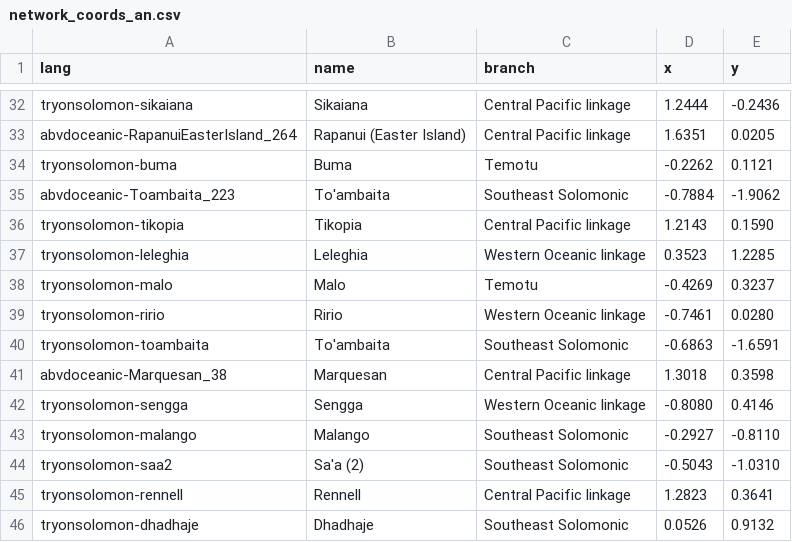
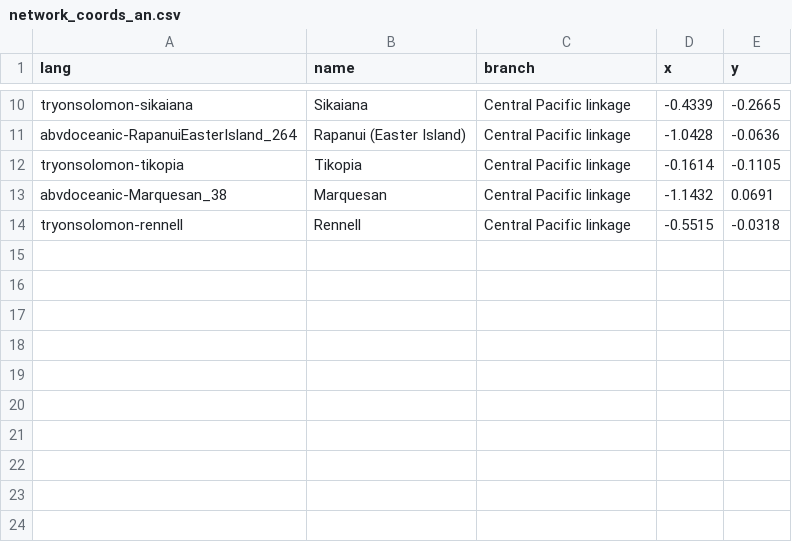
Before and after one commit to toledoal/languages-point-cloud, a CSV file: data/results/network_coords_an.csv, drawn as a sheet; only a part is shown, gaps mark what is left out; removed rows and columns are numbered as before the commit, all else as after; the diff covers the shown part only; the diff names each change by its address in the sheet, - before the commit and + after, or states it on an @@ line.

```diff
--- a/data/results/network_coords_an.csv
+++ b/data/results/network_coords_an.csv
-D10 (x): 1.2444
+D10 (x): -0.4339
-E10 (y): -0.2436
+E10 (y): -0.2665
-D11 (x): 1.6351
+D11 (x): -1.0428
-E11 (y): 0.0205
+E11 (y): -0.0636
-row 34: tryonsolomon-buma | Buma | Temotu | -0.2262 | 0.1121
-row 35: abvdoceanic-Toambaita_223 | To'ambaita | Southeast Solomonic | -0.7884 | -1.9062
-D12 (x): 1.2143
+D12 (x): -0.1614
-E12 (y): 0.1590
+E12 (y): -0.1105
-row 37: tryonsolomon-leleghia | Leleghia | Western Oceanic linkage | 0.3523 | 1.2285
-row 38: tryonsolomon-malo | Malo | Temotu | -0.4269 | 0.3237
-row 39: tryonsolomon-ririo | Ririo | Western Oceanic linkage | -0.7461 | 0.0280
-row 40: tryonsolomon-toambaita | To'ambaita | Southeast Solomonic | -0.6863 | -1.6591
-D13 (x): 1.3018
+D13 (x): -1.1432
-E13 (y): 0.3598
+E13 (y): 0.0691
-row 42: tryonsolomon-sengga | Sengga | Western Oceanic linkage | -0.8080 | 0.4146
-row 43: tryonsolomon-malango | Malango | Southeast Solomonic | -0.2927 | -0.8110
-row 44: tryonsolomon-saa2 | Sa'a (2) | Southeast Solomonic | -0.5043 | -1.0310
-D14 (x): 1.2823
+D14 (x): -0.5515
-E14 (y): 0.3641
+E14 (y): -0.0318
-row 46: tryonsolomon-dhadhaje | Dhadhaje | Southeast Solomonic | 0.0526 | 0.9132
```
Also changed, not shown: 22 removed rows and 16 edited cells elsewhere in this file, data/results/network_coords_ie.csv, data/results/network_coords_nd.csv, 34 other files.
